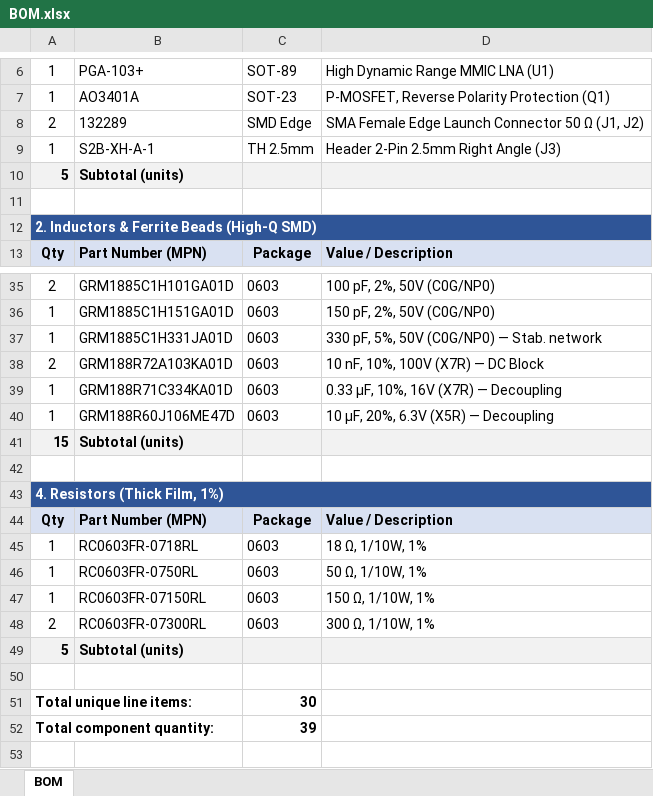
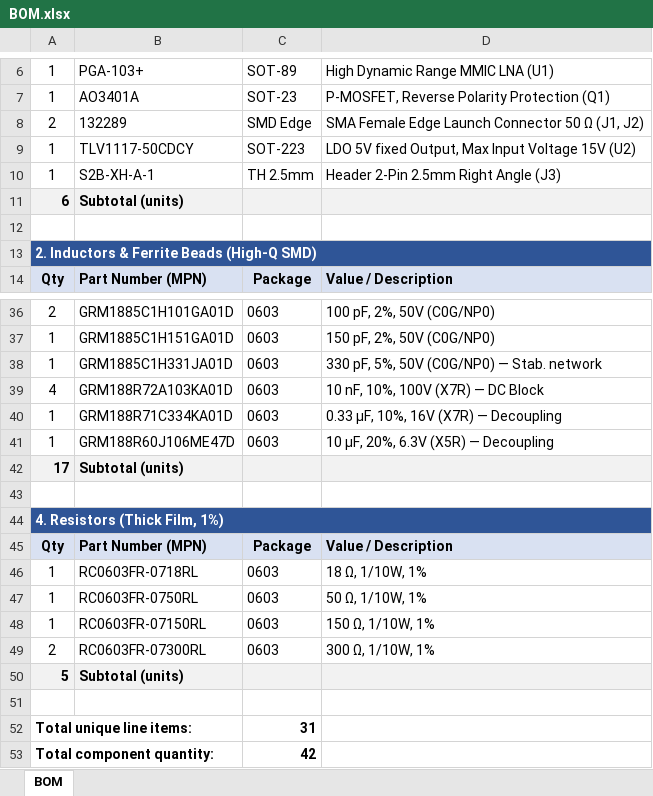
Before and after one commit to daarkess11/137MHz-RF-Front-End-FM-notch-LNA-BPF, an Excel workbook: hardware/BOM.xlsx, sheet BOM, drawn as a sheet; only a part is shown, gaps mark what is left out; values as stored, in another font and other column widths than the file's, no borders; addresses are those after the commit; the diff names each change by its address in the sheet, - before the commit and + after, or states it on an @@ line.

```diff
--- a/hardware/BOM.xlsx (sheet BOM)
+++ b/hardware/BOM.xlsx (sheet BOM)
+row 9: 1 | TLV1117-50CDCY | SOT-223 | LDO 5V fixed Output, Max Input Voltage 15V (U2)
-A11: 5
+A11: 6
-A39: 2
+A39: 4
-A42: 15
+A42: 17
-C52: 30
+C52: 31
-C53: 39
+C53: 42
```
Also changed, not shown: formulas that keep their value, 3 other files.
